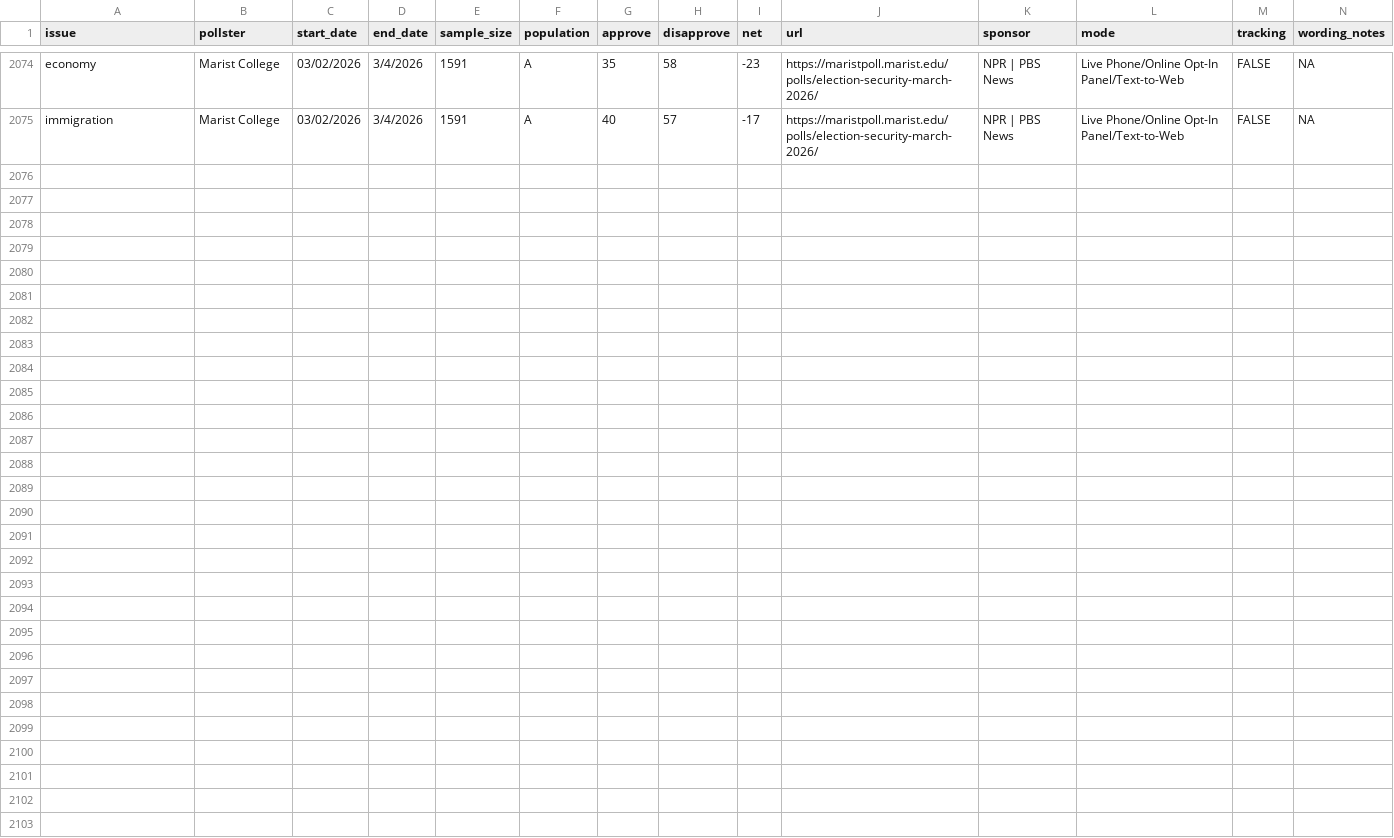
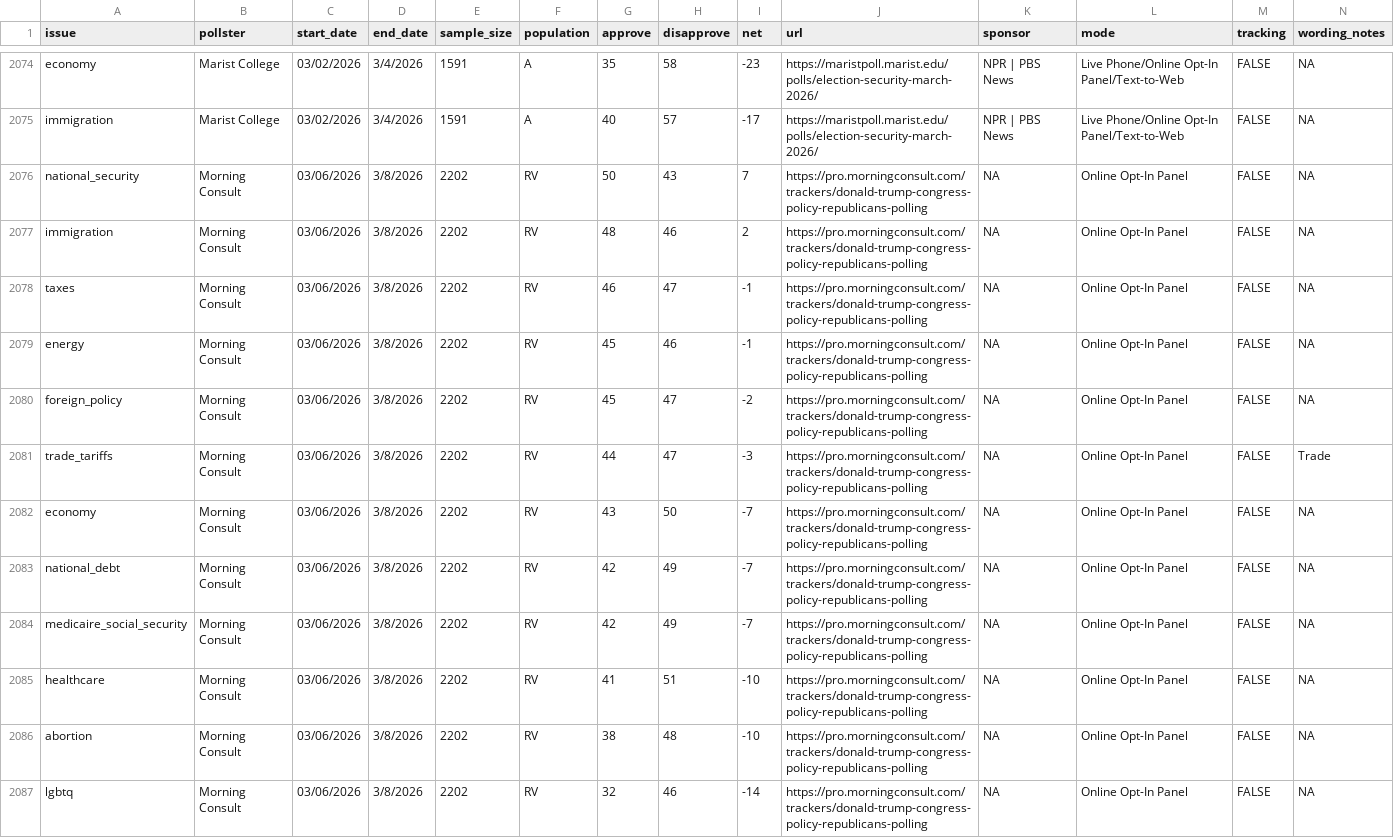
Before and after one commit to Hackquantumcpp/snoutcounter-backend, a CSV file: data/president_issue_approval_polls.csv, drawn as a sheet; only a part is shown, gaps mark what is left out; rows hold the shown columns only; the diff names each change by its address in the sheet, - before the commit and + after, or states it on an @@ line.

```diff
--- a/data/president_issue_approval_polls.csv
+++ b/data/president_issue_approval_polls.csv
+row 2076: national_security | Morning Consult | 03/06/2026 | 3/8/2026 | 2202 | RV | 50 | 43 | 7 | https://pro.morningconsult.com/trackers/donald-trump-congress-policy-republicans-polling | NA | Online Opt-In Panel | FALSE | NA
+row 2077: immigration | Morning Consult | 03/06/2026 | 3/8/2026 | 2202 | RV | 48 | 46 | 2 | https://pro.morningconsult.com/trackers/donald-trump-congress-policy-republicans-polling | NA | Online Opt-In Panel | FALSE | NA
+row 2078: taxes | Morning Consult | 03/06/2026 | 3/8/2026 | 2202 | RV | 46 | 47 | -1 | https://pro.morningconsult.com/trackers/donald-trump-congress-policy-republicans-polling | NA | Online Opt-In Panel | FALSE | NA
+row 2079: energy | Morning Consult | 03/06/2026 | 3/8/2026 | 2202 | RV | 45 | 46 | -1 | https://pro.morningconsult.com/trackers/donald-trump-congress-policy-republicans-polling | NA | Online Opt-In Panel | FALSE | NA
+row 2080: foreign_policy | Morning Consult | 03/06/2026 | 3/8/2026 | 2202 | RV | 45 | 47 | -2 | https://pro.morningconsult.com/trackers/donald-trump-congress-policy-republicans-polling | NA | Online Opt-In Panel | FALSE | NA
+row 2081: trade_tariffs | Morning Consult | 03/06/2026 | 3/8/2026 | 2202 | RV | 44 | 47 | -3 | https://pro.morningconsult.com/trackers/donald-trump-congress-policy-republicans-polling | NA | Online Opt-In Panel | FALSE | Trade
+row 2082: economy | Morning Consult | 03/06/2026 | 3/8/2026 | 2202 | RV | 43 | 50 | -7 | https://pro.morningconsult.com/trackers/donald-trump-congress-policy-republicans-polling | NA | Online Opt-In Panel | FALSE | NA
+row 2083: national_debt | Morning Consult | 03/06/2026 | 3/8/2026 | 2202 | RV | 42 | 49 | -7 | https://pro.morningconsult.com/trackers/donald-trump-congress-policy-republicans-polling | NA | Online Opt-In Panel | FALSE | NA
+row 2084: medicaire_social_security | Morning Consult | 03/06/2026 | 3/8/2026 | 2202 | RV | 42 | 49 | -7 | https://pro.morningconsult.com/trackers/donald-trump-congress-policy-republicans-polling | NA | Online Opt-In Panel | FALSE | NA
+row 2085: healthcare | Morning Consult | 03/06/2026 | 3/8/2026 | 2202 | RV | 41 | 51 | -10 | https://pro.morningconsult.com/trackers/donald-trump-congress-policy-republicans-polling | NA | Online Opt-In Panel | FALSE | NA
+row 2086: abortion | Morning Consult | 03/06/2026 | 3/8/2026 | 2202 | RV | 38 | 48 | -10 | https://pro.morningconsult.com/trackers/donald-trump-congress-policy-republicans-polling | NA | Online Opt-In Panel | FALSE | NA
+row 2087: lgbtq | Morning Consult | 03/06/2026 | 3/8/2026 | 2202 | RV | 32 | 46 | -14 | https://pro.morningconsult.com/trackers/donald-trump-congress-policy-republicans-polling | NA | Online Opt-In Panel | FALSE | NA
```
Also changed, not shown: averages/presidential_issue_approvals.csv, data/generic_ballot_polls.csv, 8 other files.
